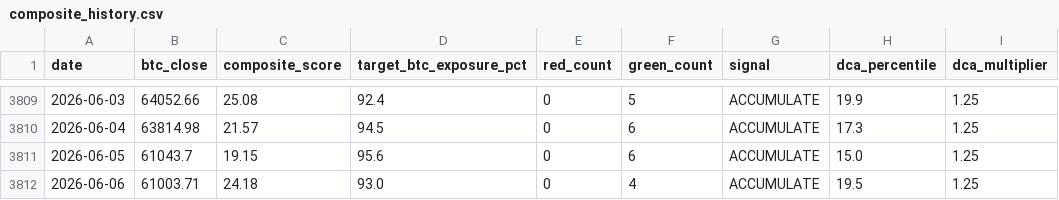
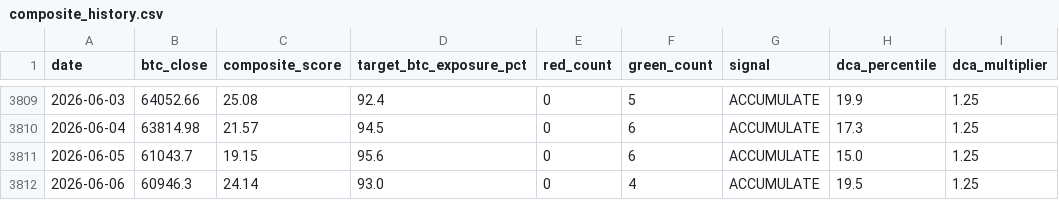
Before and after one commit to DZukky/btc-composite-indicator, a CSV file: data/composite_history.csv, drawn as a sheet; only a part is shown, gaps mark what is left out; the diff names each change by its address in the sheet, - before the commit and + after, or states it on an @@ line.

```diff
--- a/data/composite_history.csv
+++ b/data/composite_history.csv
-B3812 (btc_close): 61003.71
+B3812 (btc_close): 60946.3
-C3812 (composite_score): 24.18
+C3812 (composite_score): 24.14
```
Also changed, not shown: 4 other files.
